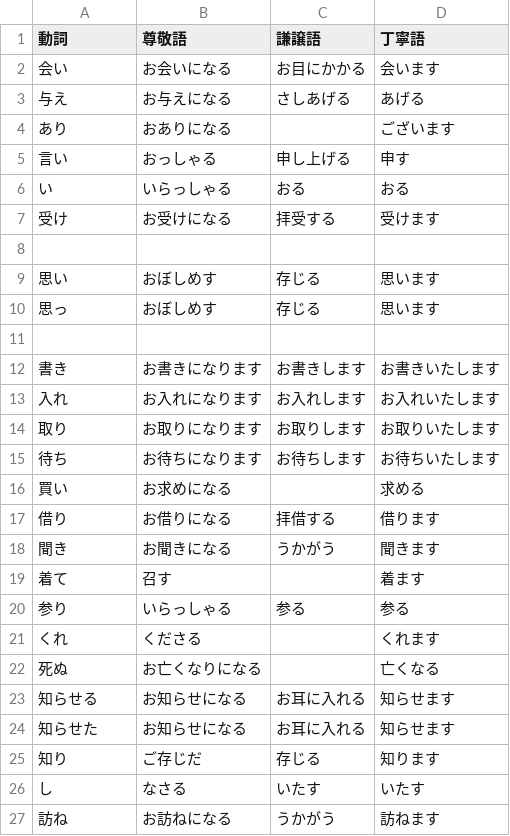
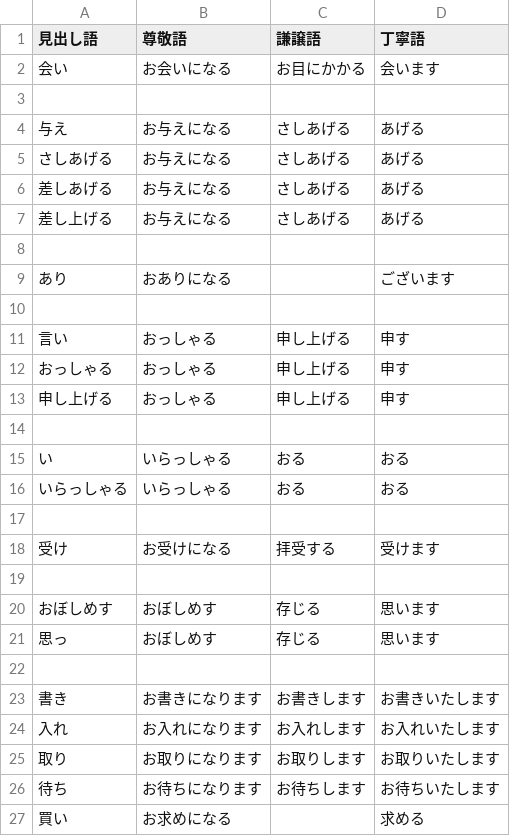
Before and after one commit to TKM-IT-Hori/Mail-retouch, a CSV file: doushi.csv, drawn as a sheet; only a part is shown; the shorter side is filled out with more unchanged rows; the diff covers the shown part only.

```diff
--- a/doushi.csv
+++ b/doushi.csv
@@ -1,10 +1,21 @@
-動詞,尊敬語,謙譲語,丁寧語
+見出し語,尊敬語,謙譲語,丁寧語
 会い,お会いになる,お目にかかる,会います
+
 与え,お与えになる,さしあげる,あげる
+さしあげる,お与えになる,さしあげる,あげる
+差しあげる,お与えになる,さしあげる,あげる
+差し上げる,お与えになる,さしあげる,あげる
+
 あり,おありになる,,ございます
+
 言い,おっしゃる,申し上げる,申す
+おっしゃる,おっしゃる,申し上げる,申す
+申し上げる,おっしゃる,申し上げる,申す
+
 い,いらっしゃる,おる,おる
+いらっしゃる,いらっしゃる,おる,おる
+
 受け,お受けになる,拝受する,受けます
 
-思い,おぼしめす,存じる,思います
+おぼしめす,おぼしめす,存じる,思います
 思っ,おぼしめす,存じる,思います
```
Also changed, not shown: 26 added rows elsewhere in this file, 3 other files.
